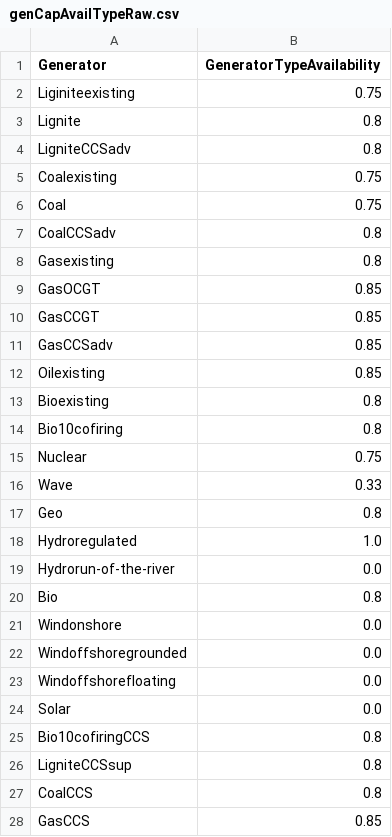
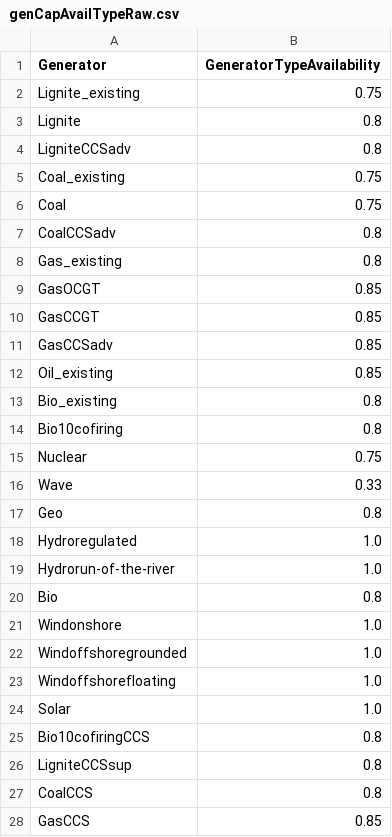
Before and after one commit to WouterKoksNL/OpenEMPIRE, a CSV file: input_data/europe_v51/Generator/genCapAvailTypeRaw.csv, drawn as a sheet; only a part is shown.

Commit message:
_existing change

```diff
--- a/input_data/europe_v51/Generator/genCapAvailTypeRaw.csv
+++ b/input_data/europe_v51/Generator/genCapAvailTypeRaw.csv
@@ -1,9 +1,9 @@
 Generator,GeneratorTypeAvailability
-Liginiteexisting,0.75
+Lignite_existing,0.75
 Lignite,0.8
 LigniteCCSadv,0.8
-Coalexisting,0.75
+Coal_existing,0.75
 Coal,0.75
 CoalCCSadv,0.8
-Gasexisting,0.8
+Gas_existing,0.8
 GasOCGT,0.85
@@ -11,4 +11,4 @@ GasCCGT,0.85
 GasCCSadv,0.85
-Oilexisting,0.85
-Bioexisting,0.8
+Oil_existing,0.85
+Bio_existing,0.8
 Bio10cofiring,0.8
@@ -18,8 +18,8 @@ Geo,0.8
 Hydroregulated,1.0
-Hydrorun-of-the-river,0.0
+Hydrorun-of-the-river,1.0
 Bio,0.8
-Windonshore,0.0
-Windoffshoregrounded,0.0
-Windoffshorefloating,0.0
-Solar,0.0
+Windonshore,1.0
+Windoffshoregrounded,1.0
+Windoffshorefloating,1.0
+Solar,1.0
 Bio10cofiringCCS,0.8
```
